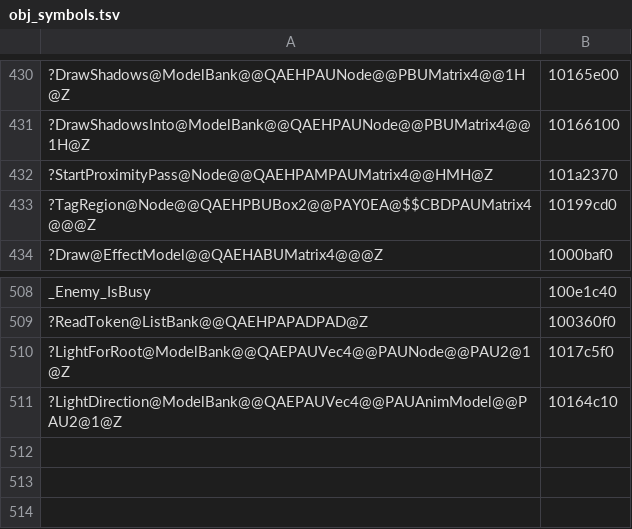
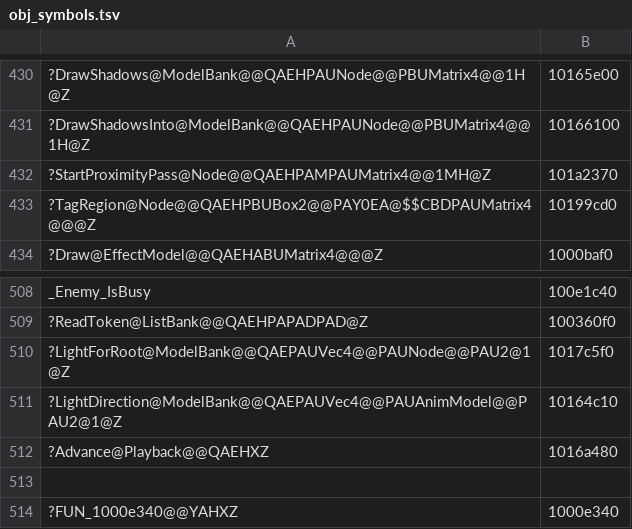
Before and after one commit to ObeseCatLord/Gurumin-Decompilation, a TSV file: decomp/obj_symbols.tsv, drawn as a sheet; only a part is shown, gaps mark what is left out; the diff names each change by its address in the sheet, - before the commit and + after, or states it on an @@ line.

```diff
--- a/decomp/obj_symbols.tsv
+++ b/decomp/obj_symbols.tsv
-A432: ?StartProximityPass@Node@@QAEHPAMPAUMatrix4@@HMH@Z
+A432: ?StartProximityPass@Node@@QAEHPAMPAUMatrix4@@1MH@Z
+row 512: ?Advance@Playback@@QAEHXZ | 1016a480
+row 513: (empty)
+row 514: ?FUN_1000e340@@YAHXZ | 1000e340
```
Also changed, not shown: decomp/open.tsv, symbols.tsv, 13 other files.
